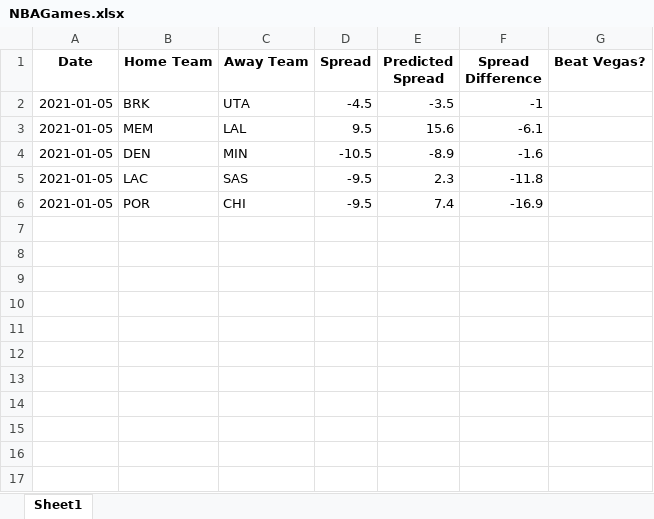
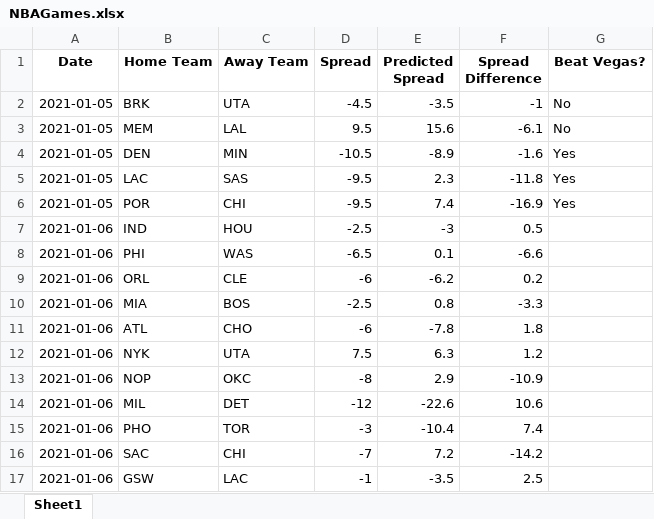
Before and after one commit to hsaraiya5/NBAPredictiveModel, an Excel workbook: NBAGames.xlsx, sheet Sheet1, drawn as a sheet; values as stored, in another font and other column widths than the file's, no borders; the diff names each change by its address in the sheet, - before the commit and + after, or states it on an @@ line.

```diff
--- a/NBAGames.xlsx (sheet Sheet1)
+++ b/NBAGames.xlsx (sheet Sheet1)
-G2:G3 (Beat Vegas?): (empty)
+G2:G3 (Beat Vegas?): No
-G4:G6 (Beat Vegas?): (empty)
+G4:G6 (Beat Vegas?): Yes
+row 7: 2021-01-06 | IND | HOU | -2.5 | -3 | 0.5
+row 8: 2021-01-06 | PHI | WAS | -6.5 | 0.1 | -6.6
+row 9: 2021-01-06 | ORL | CLE | -6 | -6.2 | 0.2
+row 10: 2021-01-06 | MIA | BOS | -2.5 | 0.8 | -3.3
+row 11: 2021-01-06 | ATL | CHO | -6 | -7.8 | 1.8
+row 12: 2021-01-06 | NYK | UTA | 7.5 | 6.3 | 1.2
+row 13: 2021-01-06 | NOP | OKC | -8 | 2.9 | -10.9
+row 14: 2021-01-06 | MIL | DET | -12 | -22.6 | 10.6
+row 15: 2021-01-06 | PHO | TOR | -3 | -10.4 | 7.4
+row 16: 2021-01-06 | SAC | CHI | -7 | 7.2 | -14.2
+row 17: 2021-01-06 | GSW | LAC | -1 | -3.5 | 2.5
```
Also changed, not shown: 1 other file.
